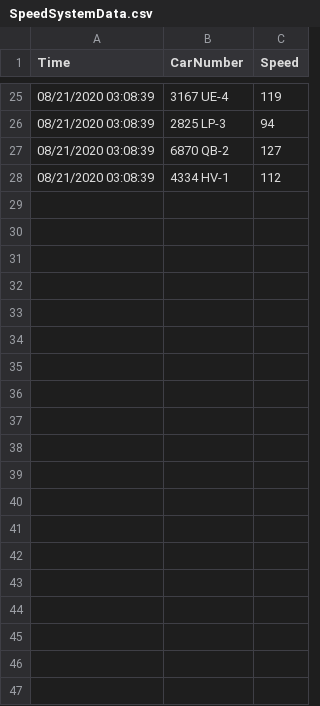
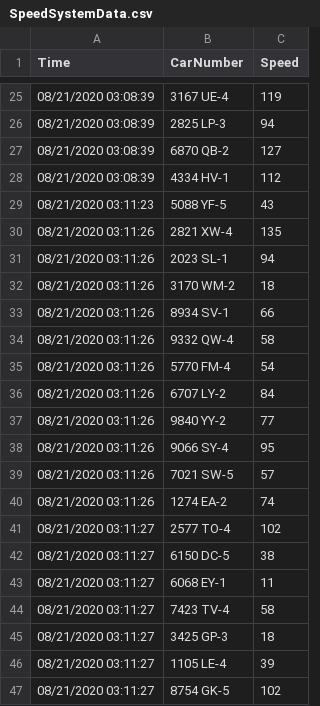
Before and after one commit to LeMa7/iba-task, a CSV file: SpeedAccountingSystem/SpeedAccountingSystem/Data/SpeedSystemData.csv, drawn as a sheet; only a part is shown, gaps mark what is left out; the diff covers the shown part only; the diff names each change by its address in the sheet, - before the commit and + after, or states it on an @@ line.

```diff
--- a/SpeedAccountingSystem/SpeedAccountingSystem/Data/SpeedSystemData.csv
+++ b/SpeedAccountingSystem/SpeedAccountingSystem/Data/SpeedSystemData.csv
+row 29: 08/21/2020 03:11:23 | 5088 YF-5 | 43
+row 30: 08/21/2020 03:11:26 | 2821 XW-4 | 135
+row 31: 08/21/2020 03:11:26 | 2023 SL-1 | 94
+row 32: 08/21/2020 03:11:26 | 3170 WM-2 | 18
+row 33: 08/21/2020 03:11:26 | 8934 SV-1 | 66
+row 34: 08/21/2020 03:11:26 | 9332 QW-4 | 58
+row 35: 08/21/2020 03:11:26 | 5770 FM-4 | 54
+row 36: 08/21/2020 03:11:26 | 6707 LY-2 | 84
+row 37: 08/21/2020 03:11:26 | 9840 YY-2 | 77
+row 38: 08/21/2020 03:11:26 | 9066 SY-4 | 95
+row 39: 08/21/2020 03:11:26 | 7021 SW-5 | 57
+row 40: 08/21/2020 03:11:26 | 1274 EA-2 | 74
+row 41: 08/21/2020 03:11:27 | 2577 TO-4 | 102
+row 42: 08/21/2020 03:11:27 | 6150 DC-5 | 38
+row 43: 08/21/2020 03:11:27 | 6068 EY-1 | 11
+row 44: 08/21/2020 03:11:27 | 7423 TV-4 | 58
+row 45: 08/21/2020 03:11:27 | 3425 GP-3 | 18
+row 46: 08/21/2020 03:11:27 | 1105 LE-4 | 39
+row 47: 08/21/2020 03:11:27 | 8754 GK-5 | 102
```
Also changed, not shown: 29 added rows elsewhere in this file, 1 other file.
